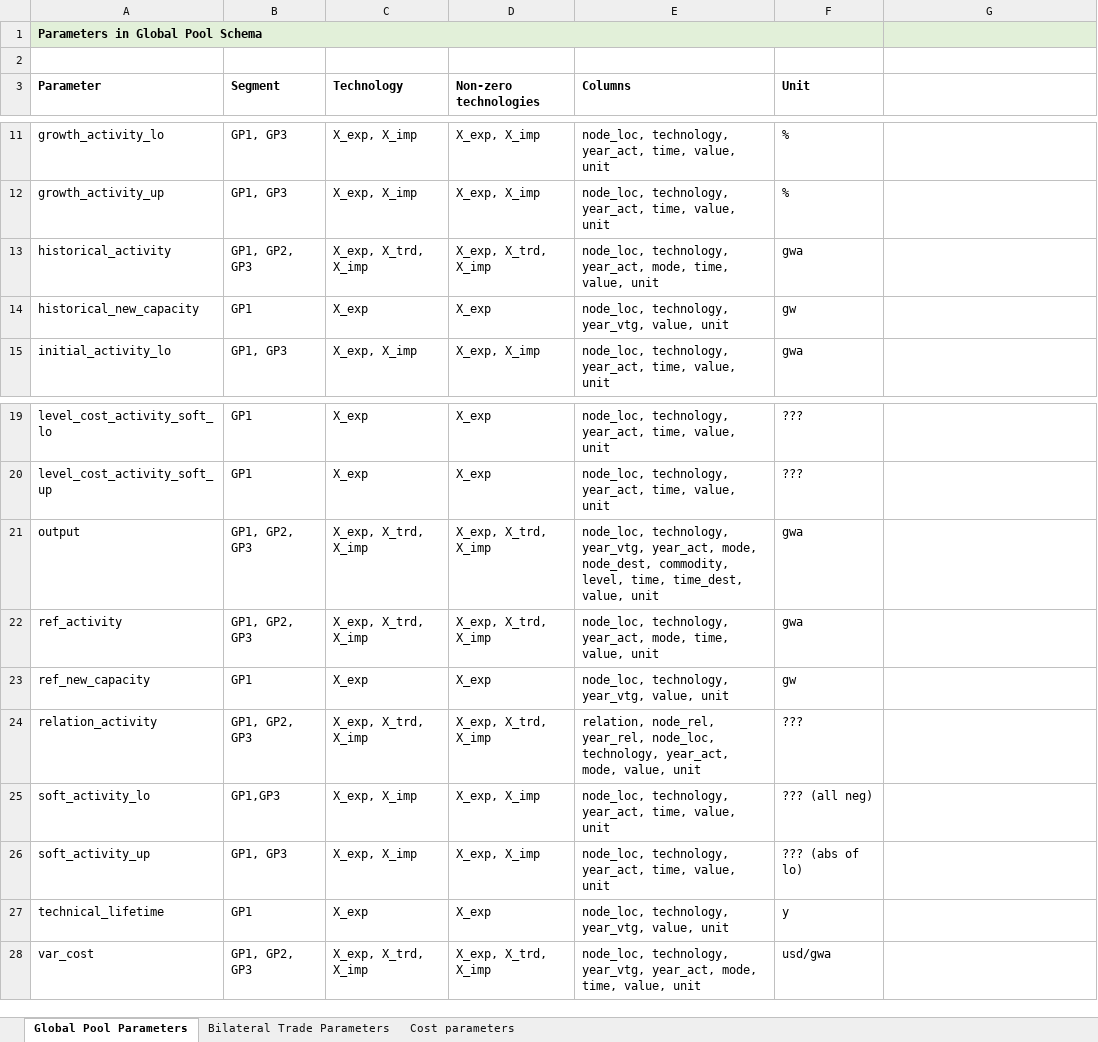
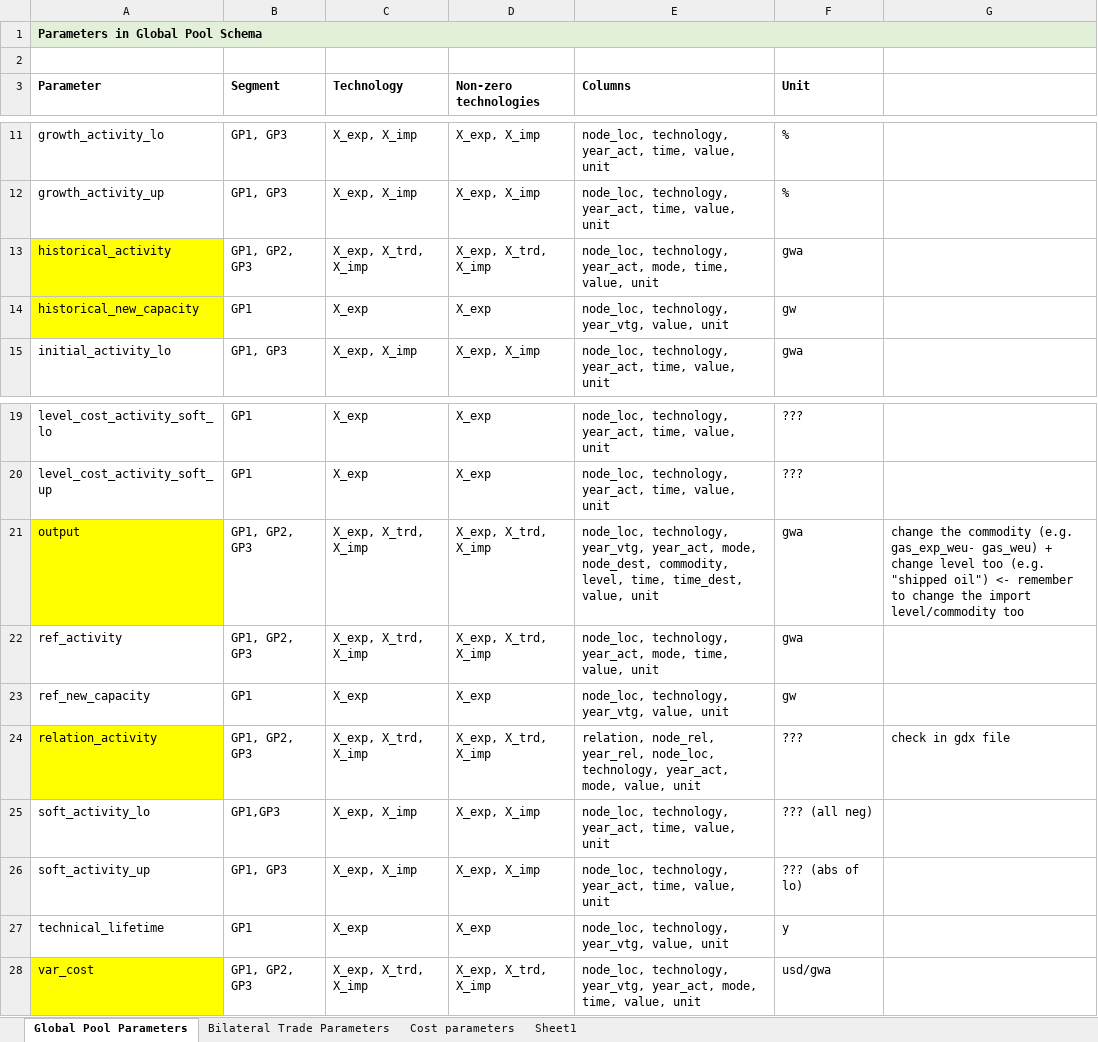
Before and after one commit to junukitashepard/message_trade, an Excel workbook: literature_review/message/trade_parameters.xlsx, sheet Global Pool Parameters, drawn as a sheet; only a part is shown, gaps mark what is left out; values as stored, in another font and other column widths than the file's, no borders; the diff names each change by its address in the sheet, - before the commit and + after, or states it on an @@ line.

Commit message:
Convert parameters from rds to csv, update trade_parameters spreadsheet

```diff
--- a/literature_review/message/trade_parameters.xlsx (sheet Global Pool Parameters)
+++ b/literature_review/message/trade_parameters.xlsx (sheet Global Pool Parameters)
+sheet tab: Sheet1
-A1:F1 merged
+A1:G1 merged
-A13:A14 fill: none
+A13:A14 fill: #FFFF00
-A21 fill: none
+A21 fill: #FFFF00
-G21: (empty)
+G21: change the commodity (e.g. gas_exp_weu- gas_weu) + change level too (e.g. "shipped oil") <- remember to change the import level/commodity too
-A24 fill: none
+A24 fill: #FFFF00
-G24: (empty)
+G24: check in gdx file
-A28 fill: none
+A28 fill: #FFFF00
```
Also changed, not shown: sheet Bilateral Trade Parameters, 21 other files.
